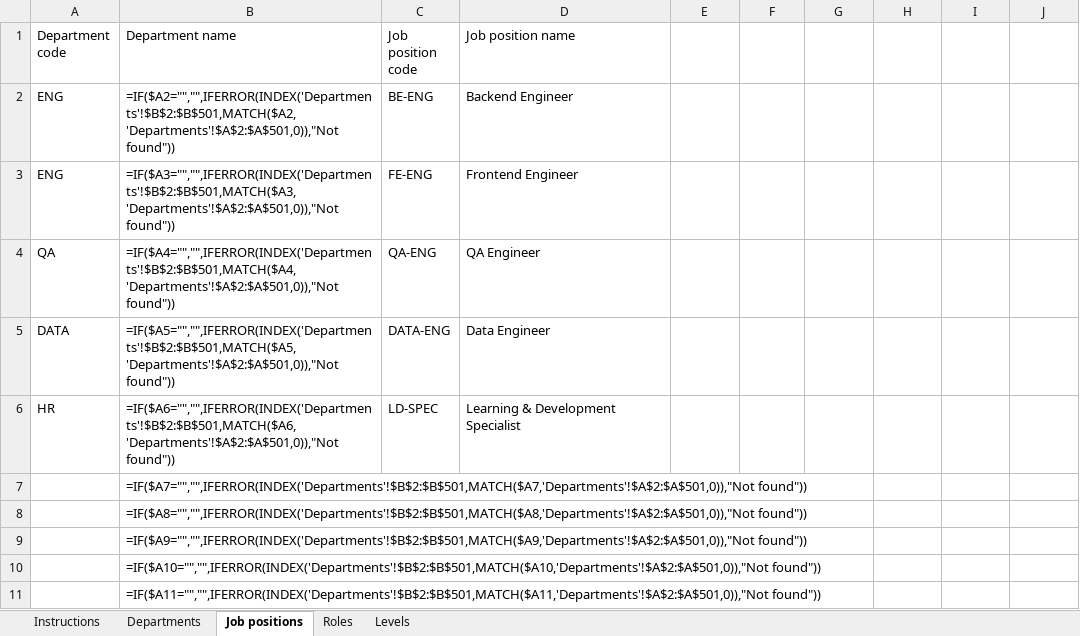
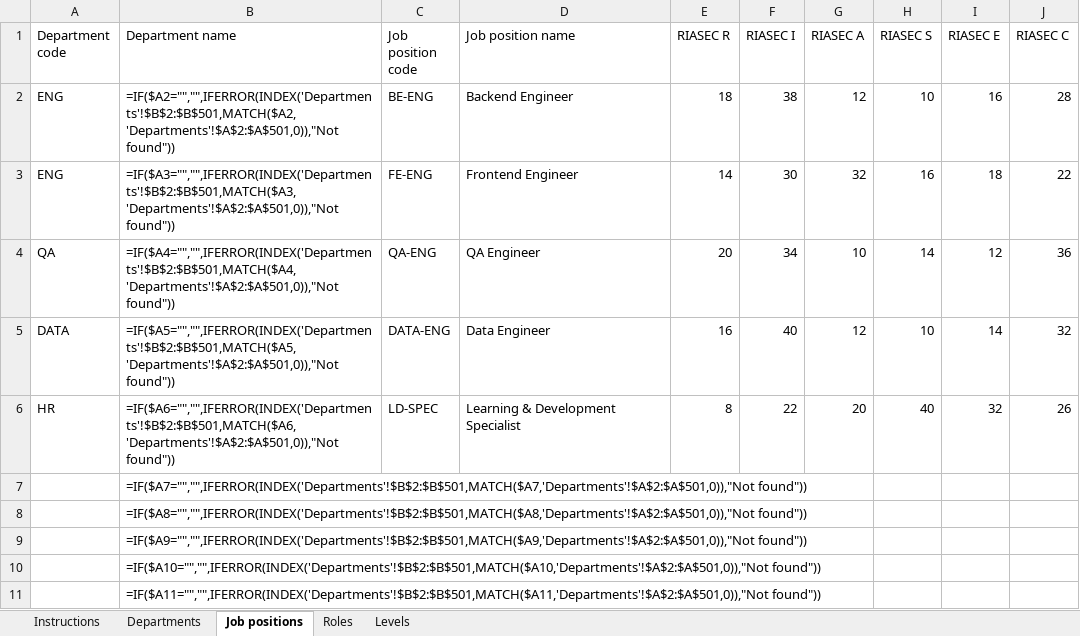
Before and after one commit to SEP490-Fall-2026-GFA26SE64/SEP490, an Excel workbook: Demo/01_Org_Structure_SaoMai.xlsx, sheet Job positions, drawn as a sheet; only a part is shown; values as stored, in another font and other column widths than the file's, no cell formats; formulas without a stored value are shown as written; the diff names each change by its address in the sheet, - before the commit and + after, or states it on an @@ line.

Commit message:
Package Java Backend demo and persist imported RIASEC profiles

```diff
--- a/Demo/01_Org_Structure_SaoMai.xlsx (sheet Job positions)
+++ b/Demo/01_Org_Structure_SaoMai.xlsx (sheet Job positions)
-E1: (empty)
+E1: RIASEC R
-F1: (empty)
+F1: RIASEC I
-G1: (empty)
+G1: RIASEC A
-H1: (empty)
+H1: RIASEC S
-I1: (empty)
+I1: RIASEC E
-J1: (empty)
+J1: RIASEC C
-E2 (RIASEC R): (empty)
+E2 (RIASEC R): 18
-F2 (RIASEC I): (empty)
+F2 (RIASEC I): 38
-G2 (RIASEC A): (empty)
+G2 (RIASEC A): 12
-H2 (RIASEC S): (empty)
+H2 (RIASEC S): 10
-I2 (RIASEC E): (empty)
+I2 (RIASEC E): 16
-J2 (RIASEC C): (empty)
+J2 (RIASEC C): 28
-E3 (RIASEC R): (empty)
+E3 (RIASEC R): 14
-F3 (RIASEC I): (empty)
+F3 (RIASEC I): 30
-G3 (RIASEC A): (empty)
+G3 (RIASEC A): 32
-H3 (RIASEC S): (empty)
+H3 (RIASEC S): 16
-I3 (RIASEC E): (empty)
+I3 (RIASEC E): 18
-J3 (RIASEC C): (empty)
+J3 (RIASEC C): 22
-E4 (RIASEC R): (empty)
+E4 (RIASEC R): 20
-F4 (RIASEC I): (empty)
+F4 (RIASEC I): 34
-G4 (RIASEC A): (empty)
+G4 (RIASEC A): 10
-H4 (RIASEC S): (empty)
+H4 (RIASEC S): 14
-I4 (RIASEC E): (empty)
+I4 (RIASEC E): 12
-J4 (RIASEC C): (empty)
+J4 (RIASEC C): 36
-E5 (RIASEC R): (empty)
+E5 (RIASEC R): 16
-F5 (RIASEC I): (empty)
+F5 (RIASEC I): 40
-G5 (RIASEC A): (empty)
+G5 (RIASEC A): 12
-H5 (RIASEC S): (empty)
+H5 (RIASEC S): 10
-I5 (RIASEC E): (empty)
+I5 (RIASEC E): 14
-J5 (RIASEC C): (empty)
+J5 (RIASEC C): 32
-E6 (RIASEC R): (empty)
+E6 (RIASEC R): 8
-F6 (RIASEC I): (empty)
+F6 (RIASEC I): 22
-G6 (RIASEC A): (empty)
+G6 (RIASEC A): 20
-H6 (RIASEC S): (empty)
+H6 (RIASEC S): 40
-I6 (RIASEC E): (empty)
+I6 (RIASEC E): 32
-J6 (RIASEC C): (empty)
+J6 (RIASEC C): 26
```
Also changed, not shown: cell formats, 9 other files.
